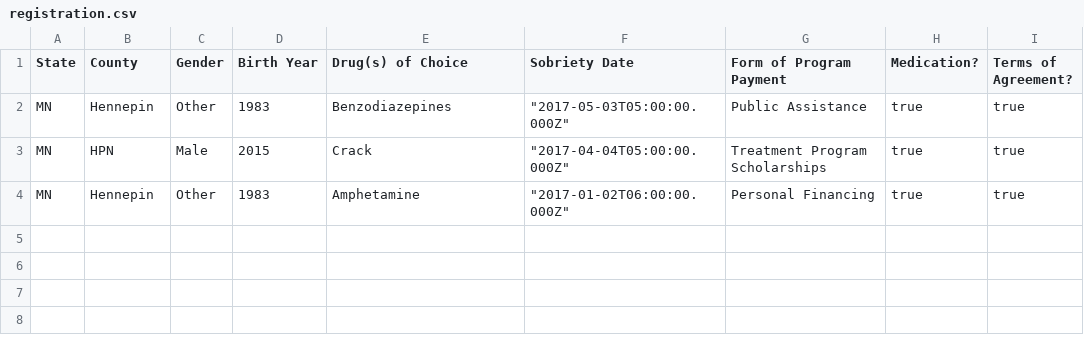
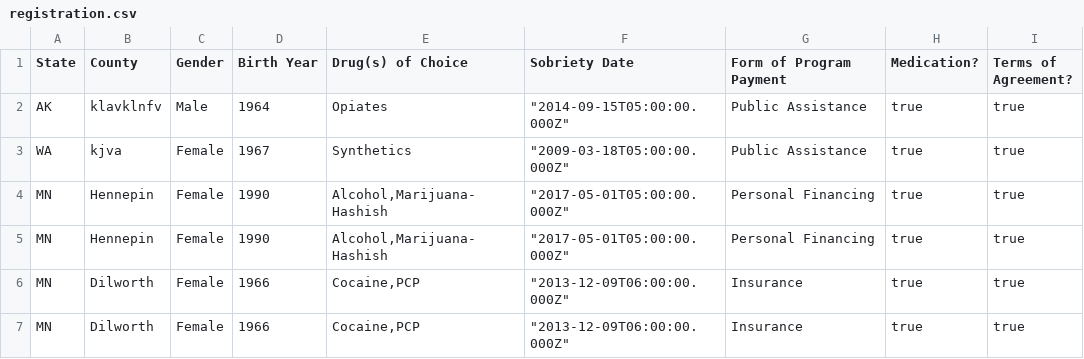
Before and after one commit to briannadickman/recovree-app, a CSV file: registration.csv, drawn as a sheet.

```diff
--- a/registration.csv
+++ b/registration.csv
@@ -1,4 +1,7 @@
 "State","County","Gender","Birth Year","Drug(s) of Choice","Sobriety Date","Form of Program Payment","Medication?","Terms of Agreement?"
-"MN","Hennepin","Other",1983,"Benzodiazepines","""2017-05-03T05:00:00.000Z""","Public Assistance",true,true
-"MN","HPN","Male",2015,"Crack","""2017-04-04T05:00:00.000Z""","Treatment Program Scholarships",true,true
-"MN","Hennepin","Other",1983,"Amphetamine","""2017-01-02T06:00:00.000Z""","Personal Financing",true,true
+"AK","klavklnfv","Male",1964,"Opiates","""2014-09-15T05:00:00.000Z""","Public Assistance",true,true
+"WA","kjva","Female",1967,"Synthetics","""2009-03-18T05:00:00.000Z""","Public Assistance",true,true
+"MN","Hennepin","Female",1990,"Alcohol,Marijuana-Hashish","""2017-05-01T05:00:00.000Z""","Personal Financing",true,true
+"MN","Hennepin","Female",1990,"Alcohol,Marijuana-Hashish","""2017-05-01T05:00:00.000Z""","Personal Financing",true,true
+"MN","Dilworth","Female",1966,"Cocaine,PCP","""2013-12-09T06:00:00.000Z""","Insurance",true,true
+"MN","Dilworth","Female",1966,"Cocaine,PCP","""2013-12-09T06:00:00.000Z""","Insurance",true,true
```
Also changed, not shown: reflection.csv, 5 other files.
